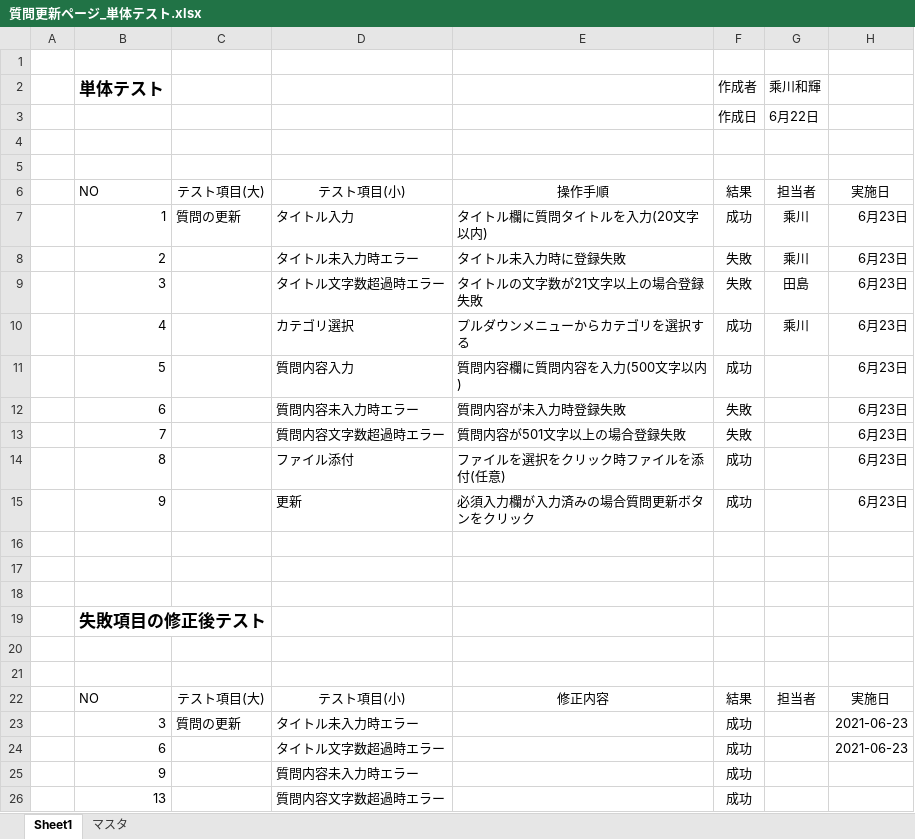
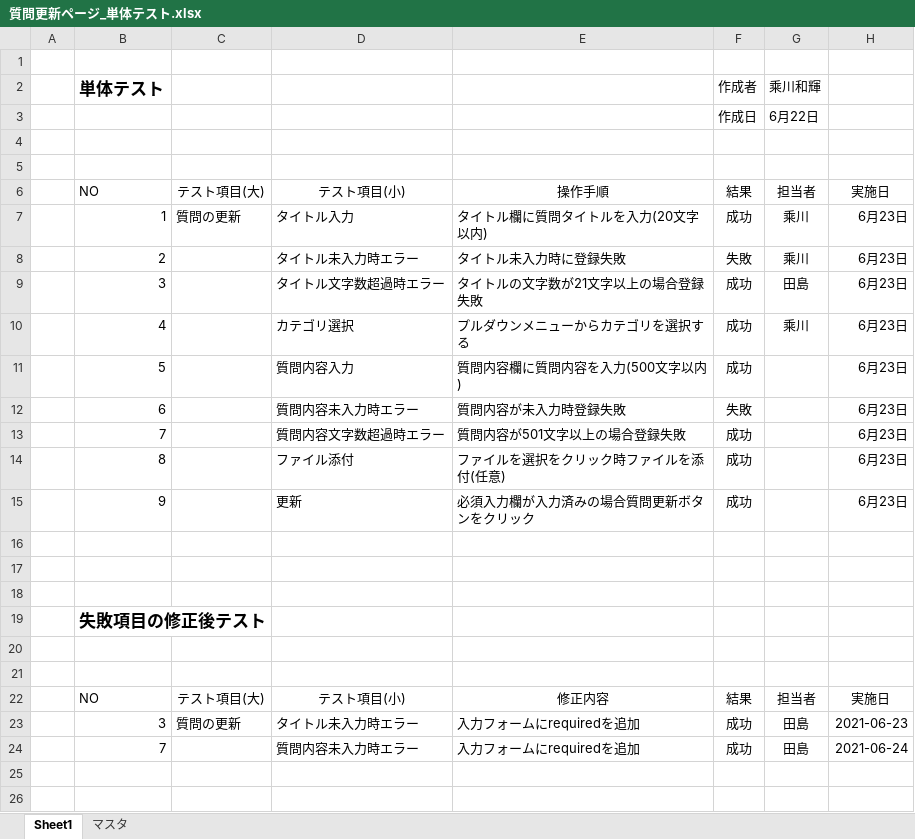
Before and after one commit to DOJO-2021/D-2, an Excel workbook: documents/テスト資料/質問更新ページ_単体テスト.xlsx, sheet Sheet1, drawn as a sheet; values as stored, in another font and other column widths than the file's, no borders; table styles not drawn; removed rows and columns are numbered as before the commit, all else as after; the diff names each change by its address in the sheet, - before the commit and + after, or states it on an @@ line.

```diff
--- a/documents/テスト資料/質問更新ページ_単体テスト.xlsx (sheet Sheet1)
+++ b/documents/テスト資料/質問更新ページ_単体テスト.xlsx (sheet Sheet1)
-F9: 失敗
+F9: 成功
-F13: 失敗
+F13: 成功
-E23: (empty)
+E23: 入力フォームにrequiredを追加
-G23: (empty)
+G23: 田島
-row 24:  | 6 |  | タイトル文字数超過時エラー |  | 成功 |  | 2021-06-23
-row 25:  | 9 |  | 質問内容未入力時エラー |  | 成功
-row 26:  | 13 |  | 質問内容文字数超過時エラー |  | 成功
+row 24:  | 7 |  | 質問内容未入力時エラー | 入力フォームにrequiredを追加 | 成功 | 田島 | 2021-06-24
```
Also changed, not shown: documents/テスト資料/質問登録ページ_単体テスト .xlsx, 2 other files.
